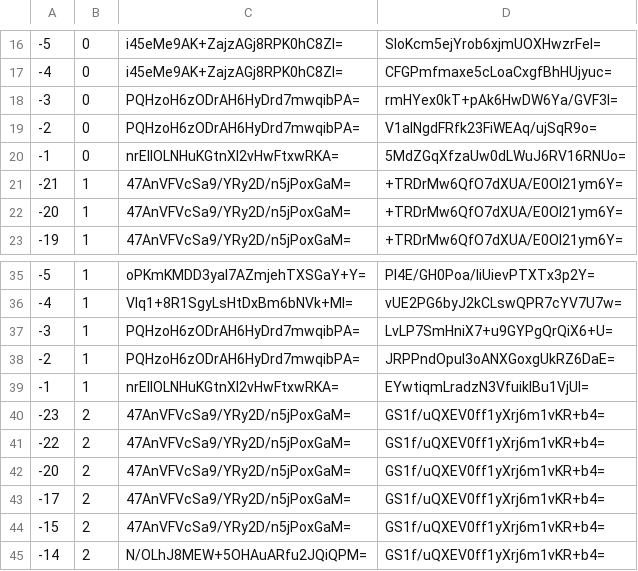
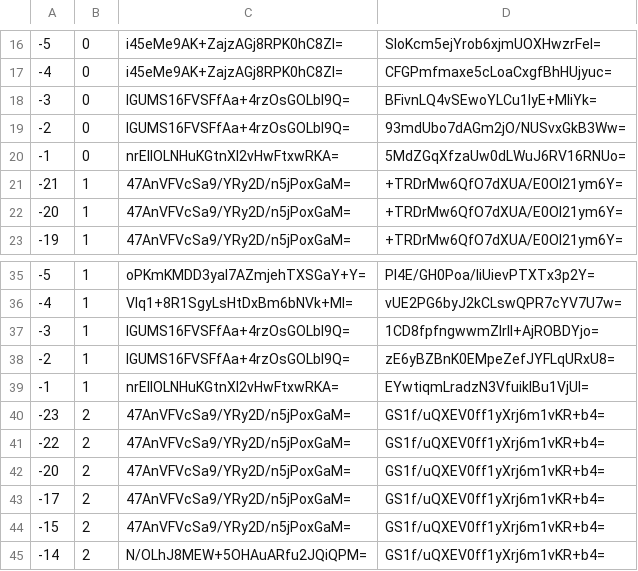
Before and after one commit to mochimochiomochi/mochicraftmap2, a CSV file: overworld/tiles/zoom.-2/metadata/k.-1.0.csv, drawn as a sheet; only a part is shown, gaps mark what is left out.

```diff
--- a/overworld/tiles/zoom.-2/metadata/k.-1.0.csv
+++ b/overworld/tiles/zoom.-2/metadata/k.-1.0.csv
@@ -17,4 +17,4 @@
 -4,0,i45eMe9AK+ZajzAGj8RPK0hC8ZI=,CFGPmfmaxe5cLoaCxgfBhHUjyuc=
--3,0,PQHzoH6zODrAH6HyDrd7mwqibPA=,rmHYex0kT+pAk6HwDW6Ya/GVF3I=
--2,0,PQHzoH6zODrAH6HyDrd7mwqibPA=,V1alNgdFRfk23FiWEAq/ujSqR9o=
+-3,0,lGUMS16FVSFfAa+4rzOsGOLbI9Q=,BFivnLQ4vSEwoYLCu1lyE+MIiYk=
+-2,0,lGUMS16FVSFfAa+4rzOsGOLbI9Q=,93mdUbo7dAGm2jO/NUSvxGkB3Ww=
 -1,0,nrEllOLNHuKGtnXl2vHwFtxwRKA=,5MdZGqXfzaUw0dLWuJ6RV16RNUo=
@@ -36,4 +36,4 @@
 -4,1,Vlq1+8R1SgyLsHtDxBm6bNVk+MI=,vUE2PG6byJ2kCLswQPR7cYV7U7w=
--3,1,PQHzoH6zODrAH6HyDrd7mwqibPA=,LvLP7SmHniX7+u9GYPgQrQiX6+U=
--2,1,PQHzoH6zODrAH6HyDrd7mwqibPA=,JRPPndOpuI3oANXGoxgUkRZ6DaE=
+-3,1,lGUMS16FVSFfAa+4rzOsGOLbI9Q=,1CD8fpfngwwmZIrlI+AjROBDYjo=
+-2,1,lGUMS16FVSFfAa+4rzOsGOLbI9Q=,zE6yBZBnK0EMpeZefJYFLqURxU8=
 -1,1,nrEllOLNHuKGtnXl2vHwFtxwRKA=,EYwtiqmLradzN3VfuiklBu1VjUI=
```
Also changed, not shown: overworld/tiles/zoom.-1/metadata/k.-1.0.csv, overworld/tiles/zoom.-3/metadata/k.-1.0.csv, 17 other files.
